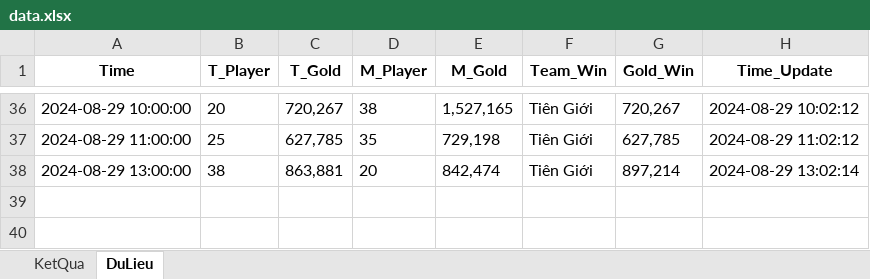
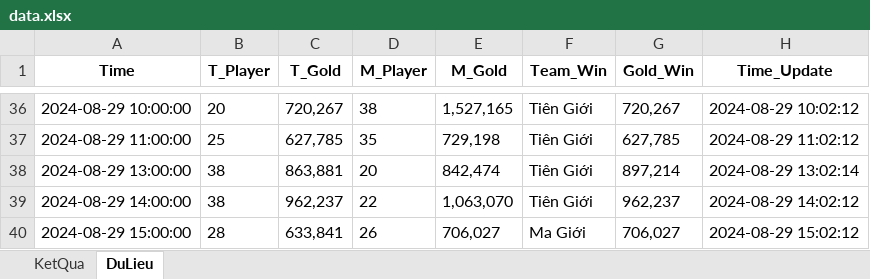
Before and after one commit to HieuNguyenSTU10/CodeLinhTinh_test, an Excel workbook: data.xlsx, sheet DuLieu, drawn as a sheet; only a part is shown, gaps mark what is left out; values as stored, in another font and other column widths than the file's, no borders; the diff names each change by its address in the sheet, - before the commit and + after, or states it on an @@ line.

```diff
--- a/data.xlsx (sheet DuLieu)
+++ b/data.xlsx (sheet DuLieu)
+row 39: 2024-08-29 14:00:00 | 38 | 962,237 | 22 | 1,063,070 | Tiên Giới | 962,237 | 2024-08-29 14:02:12
+row 40: 2024-08-29 15:00:00 | 28 | 633,841 | 26 | 706,027 | Ma Giới | 706,027 | 2024-08-29 15:02:12
```
Also changed, not shown: sheet KetQua, 4 other files.
